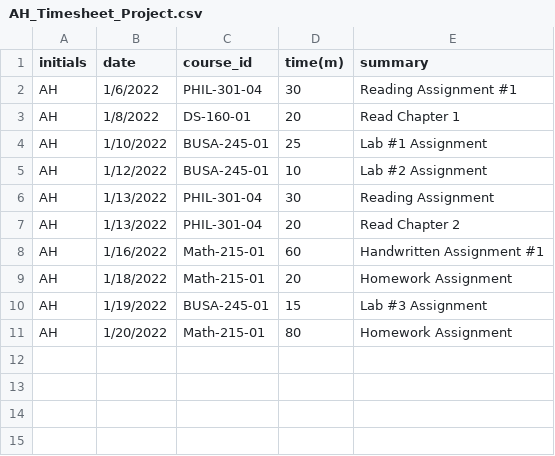
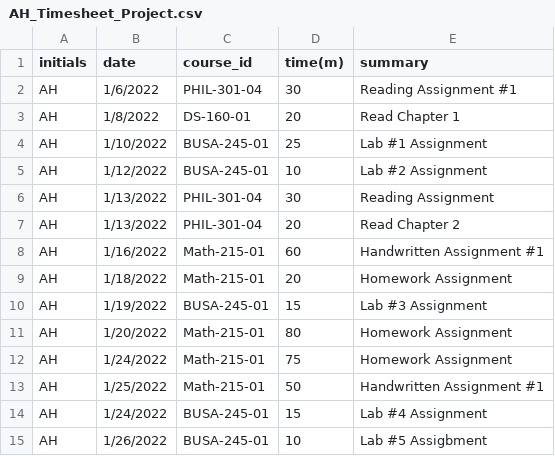
Before and after one commit to Riku129/AH_Timesheet_Project, a CSV file: AH_Timesheet_Project.csv, drawn as a sheet; the diff names each change by its address in the sheet, - before the commit and + after, or states it on an @@ line.

Commit message:
Add files via upload

```diff
--- a/AH_Timesheet_Project.csv
+++ b/AH_Timesheet_Project.csv
+row 12: AH | 1/24/2022 | Math-215-01 | 75 | Homework Assignment
+row 13: AH | 1/25/2022 | Math-215-01 | 50 | Handwritten Assignment #1
+row 14: AH | 1/24/2022 | BUSA-245-01 | 15 | Lab #4 Assignment
+row 15: AH | 1/26/2022 | BUSA-245-01 | 10 | Lab #5 Assigbment
```
